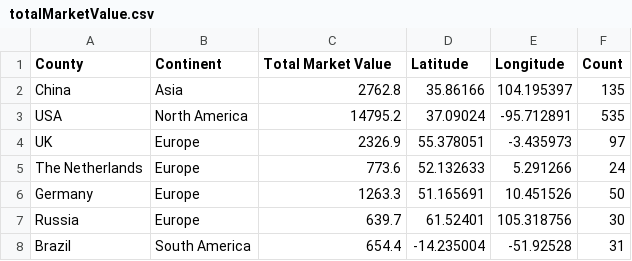
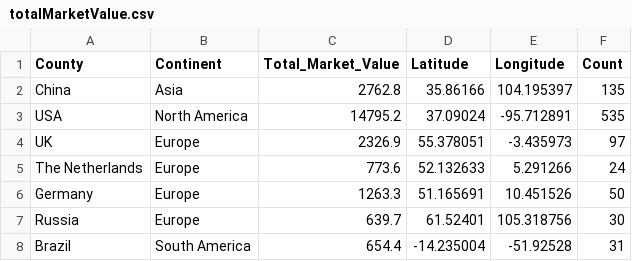
Before and after one commit to kfun0006/FIT3179, a CSV file: Assignment 2/totalMarketValue.csv, drawn as a sheet; only a part is shown.

Commit message:
ed

```diff
--- a/Assignment 2/totalMarketValue.csv
+++ b/Assignment 2/totalMarketValue.csv
@@ -1,2 +1,2 @@
-County,Continent,Total Market Value,Latitude,Longitude,Count
+County,Continent,Total_Market_Value,Latitude,Longitude,Count
 China,Asia,2762.8,35.86166,104.195397,135
```
